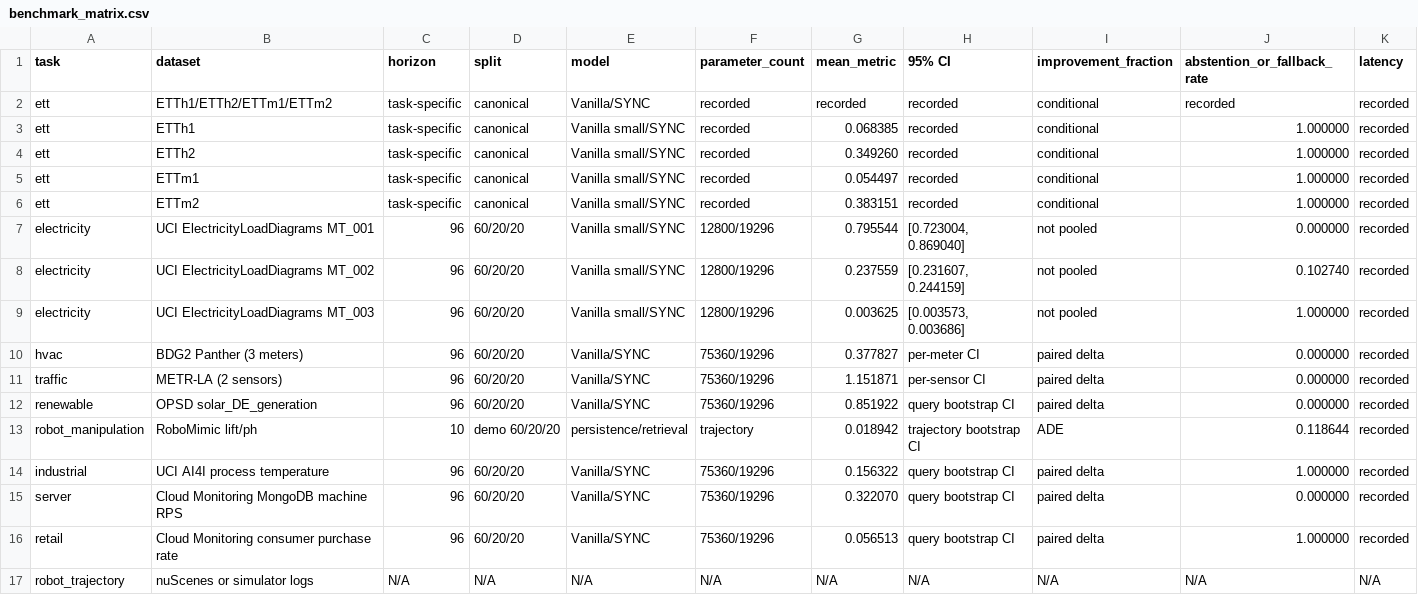
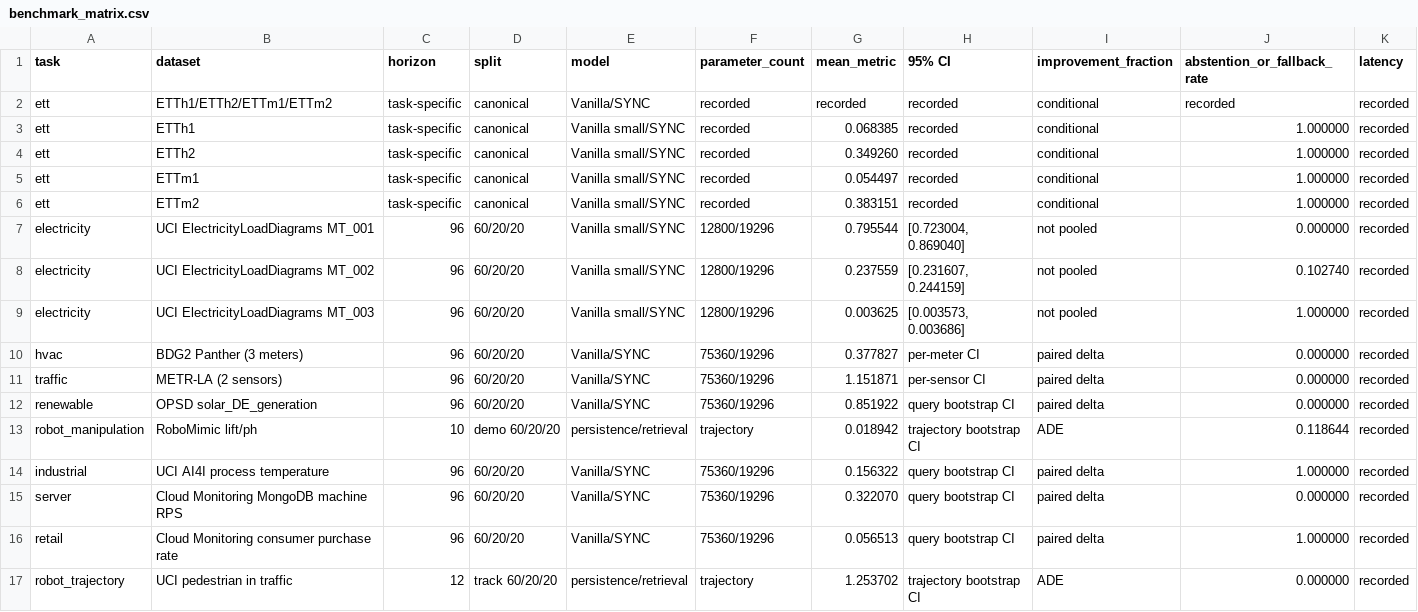
Before and after one commit to Unjuno/sync-transformer, a CSV file: outputs/benchmark_matrix.csv, drawn as a sheet; only a part is shown; removed rows and columns are numbered as before the commit, all else as after; rows hold the shown columns only; the diff names each change by its address in the sheet, - before the commit and + after, or states it on an @@ line.

Commit message:
Complete mobile trajectory alternative benchmark

```diff
--- a/outputs/benchmark_matrix.csv
+++ b/outputs/benchmark_matrix.csv
-row 17: robot_trajectory | nuScenes or simulator logs | N/A | N/A | N/A | N/A | N/A | N/A | N/A | N/A | N/A
+row 17: robot_trajectory | UCI pedestrian in traffic | 12 | track 60/20/20 | persistence/retrieval | trajectory | 1.253702 | trajectory bootstrap CI | ADE | 0.000000 | recorded
```
Also changed, not shown: 6 other files.
